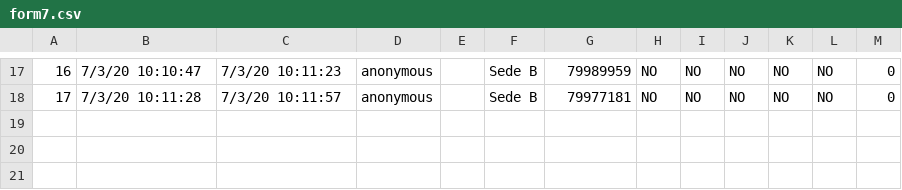
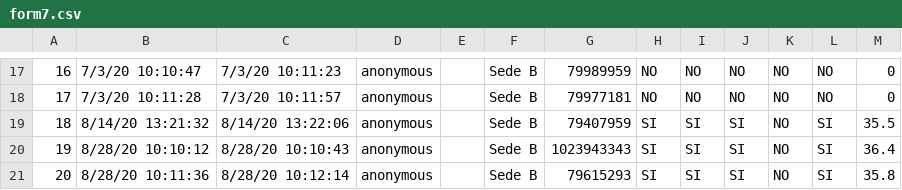
Before and after one commit to ricardoerira/prueba, a CSV file: public/form7.csv, drawn as a sheet; only a part is shown, gaps mark what is left out; the diff covers the shown part only; the diff names each change by its address in the sheet, - before the commit and + after, or states it on an @@ line.

```diff
--- a/public/form7.csv
+++ b/public/form7.csv
+row 19: 18 | 8/14/20 13:21:32 | 8/14/20 13:22:06 | anonymous |  | Sede B | 79407959 | SI | SI | SI | NO | SI | 35.5
+row 20: 19 | 8/28/20 10:10:12 | 8/28/20 10:10:43 | anonymous |  | Sede B | 1023943343 | SI | SI | SI | NO | SI | 36.4
+row 21: 20 | 8/28/20 10:11:36 | 8/28/20 10:12:14 | anonymous |  | Sede B | 79615293 | SI | SI | SI | NO | SI | 35.8
```
Also changed, not shown: 3 added rows and 6 edited cells elsewhere in this file, public/form6.csv, 14 other files.
